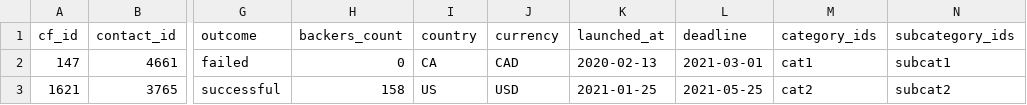
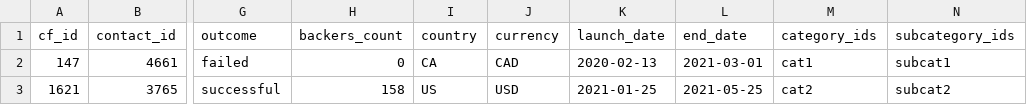
Before and after one commit to Andreanimako/Crowdfunding_ETL, a CSV file: Resources/campaign.csv, drawn as a sheet; only a part is shown, gaps mark what is left out; the diff names each change by its address in the sheet, - before the commit and + after, or states it on an @@ line.

```diff
--- a/Resources/campaign.csv
+++ b/Resources/campaign.csv
-K1: launched_at
+K1: launch_date
-L1: deadline
+L1: end_date
```
Also changed, not shown: 4 other files.
